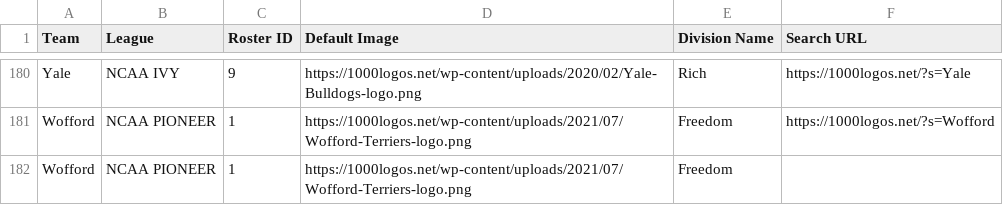
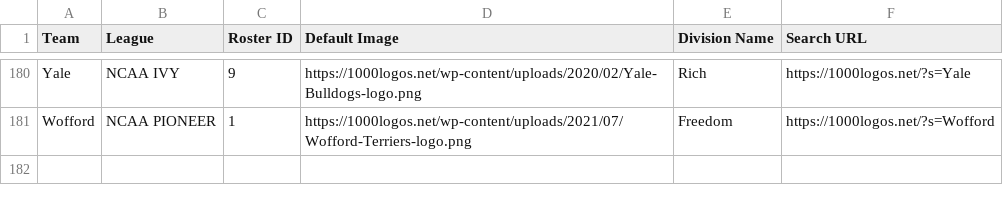
Before and after one commit to wrightc214-PBI/NCAA180-Sleeper, a CSV file: data/Teams.csv, drawn as a sheet; only a part is shown, gaps mark what is left out; the diff names each change by its address in the sheet, - before the commit and + after, or states it on an @@ line.

Commit message:
Update Teams.csv

```diff
--- a/data/Teams.csv
+++ b/data/Teams.csv
-row 182: Wofford | NCAA PIONEER | 1 | https://1000logos.net/wp-content/uploads/2021/07/Wofford-Terriers-logo.png | Freedom
```
